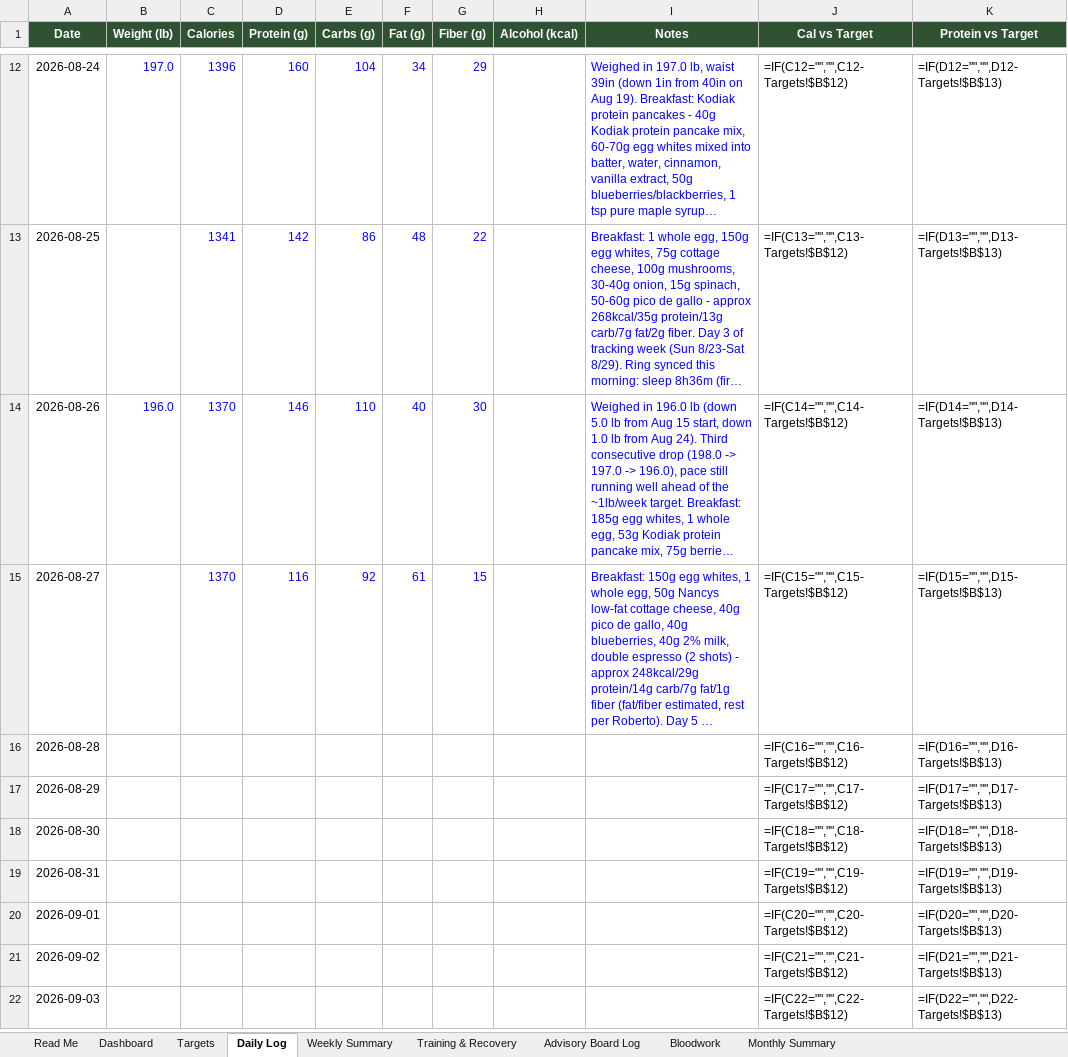
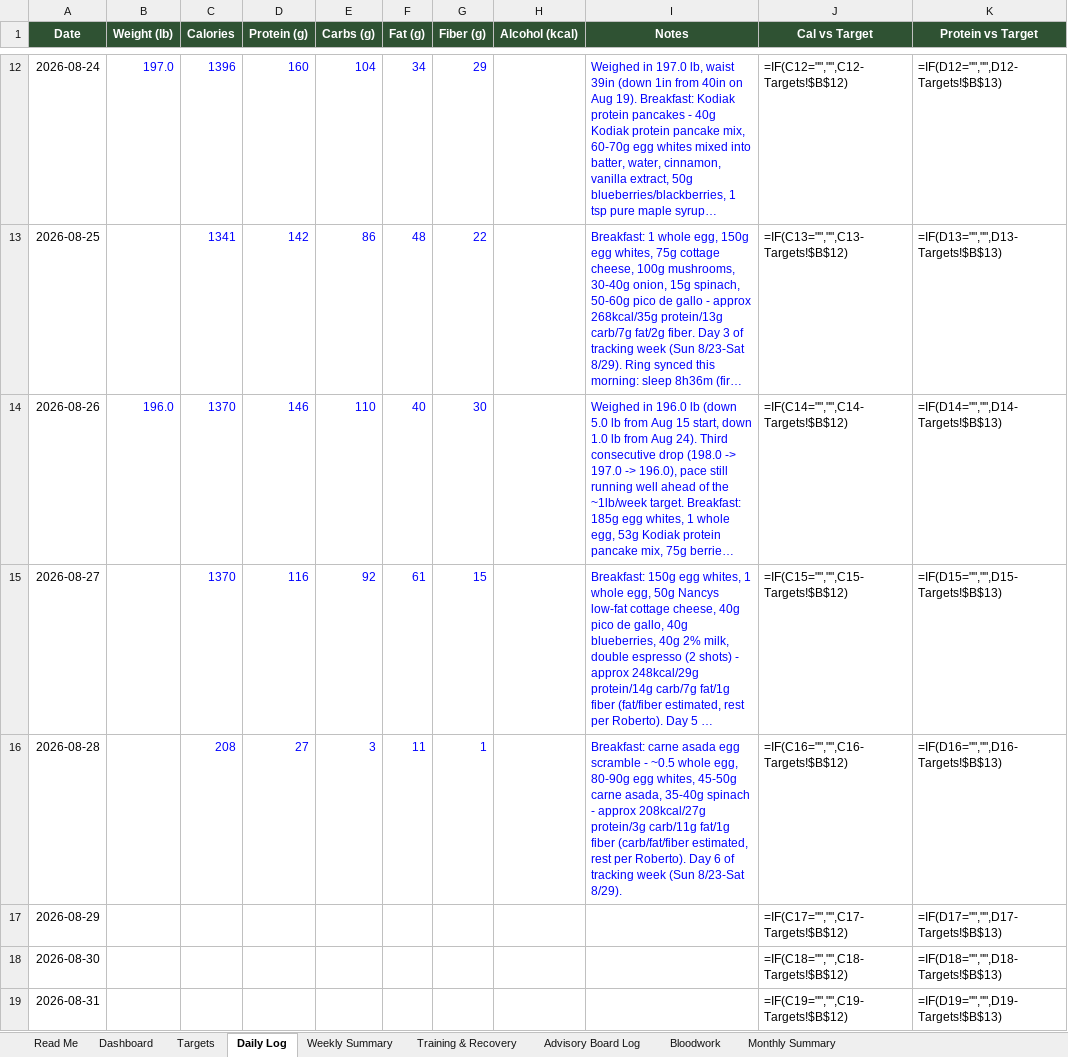
Before and after one commit to robertoyanezjr/Pulso, an Excel workbook: coach/Pulso-Macro-Tracker.xlsx, sheet Daily Log, drawn as a sheet; only a part is shown, gaps mark what is left out; the shorter side is filled out with more unchanged rows; long unchanged cells end in …; values as stored, in another font and other column widths than the file's, no borders; formulas without a stored value are shown as written; the diff names each change by its address in the sheet, - before the commit and + after, or states it on an @@ line.

```diff
--- a/coach/Pulso-Macro-Tracker.xlsx (sheet Daily Log)
+++ b/coach/Pulso-Macro-Tracker.xlsx (sheet Daily Log)
-C16 (Calories): (empty)
+C16 (Calories): 208
-D16 (Protein (g)): (empty)
+D16 (Protein (g)): 27
-E16 (Carbs (g)): (empty)
+E16 (Carbs (g)): 3
-F16 (Fat (g)): (empty)
+F16 (Fat (g)): 11
-G16 (Fiber (g)): (empty)
+G16 (Fiber (g)): 1
-I16 (Notes): (empty)
+I16 (Notes): Breakfast: carne asada egg scramble - ~0.5 whole egg, 80-90g egg whites, 45-50g carne asada, 35-40g spinach - approx 208kcal/27g protein/3g carb/11g fat/1g fiber (carb/fat/fiber estimated, rest per Roberto). Day 6 of tracking week (Sun 8/23-Sat 8/29).
```
